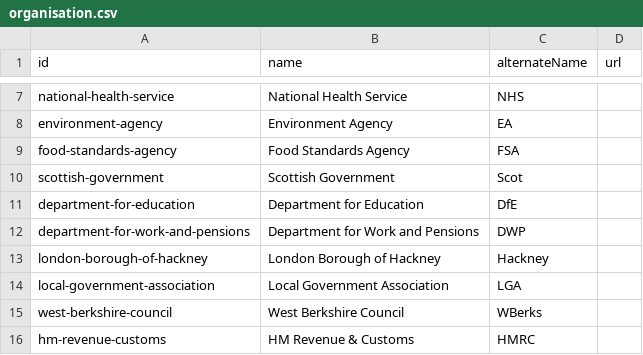
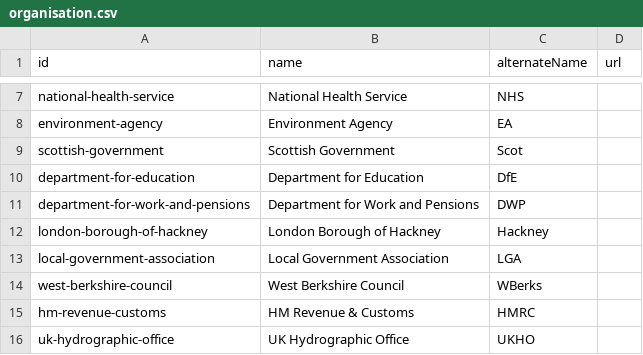
Before and after one commit to co-cddo/api-catalogue, a CSV file: data/organisation.csv, drawn as a sheet; only a part is shown, gaps mark what is left out; the shorter side is filled out with more unchanged rows.

```diff
--- a/data/organisation.csv
+++ b/data/organisation.csv
@@ -8,3 +8,2 @@ national-health-service,National Health Service,NHS,
 environment-agency,Environment Agency,EA,
-food-standards-agency,Food Standards Agency,FSA,
 scottish-government,Scottish Government,Scot,
```
Also changed, not shown: data/catalogue.csv, 2 other files.
